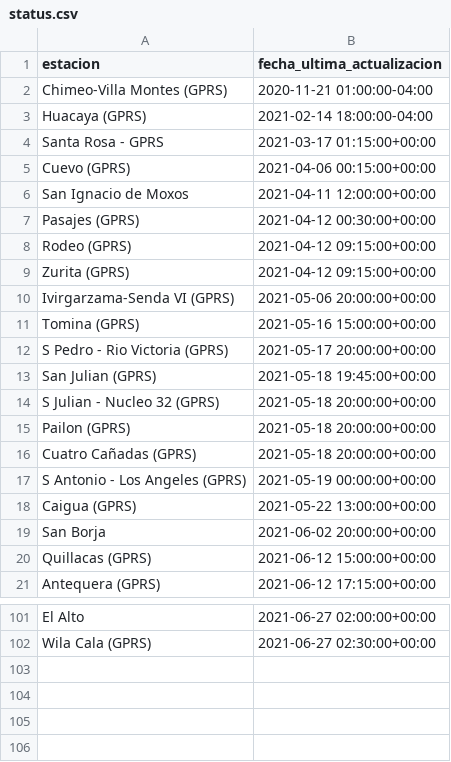
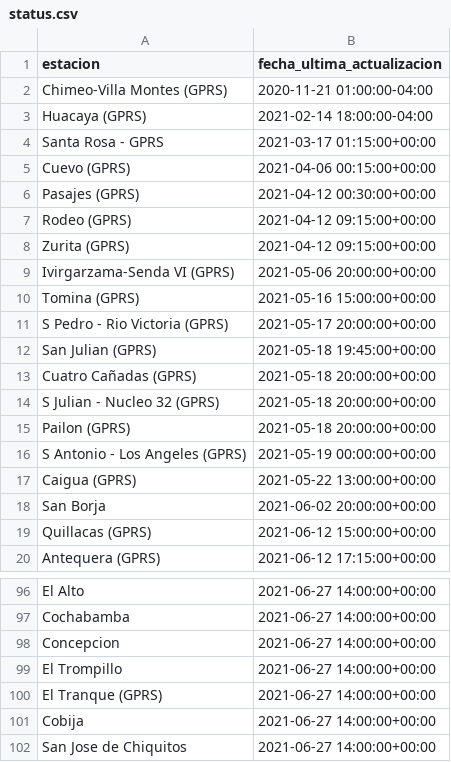
Before and after one commit to pr0nstar/meteorologia-bolivia, a CSV file: status.csv, drawn as a sheet; only a part is shown, gaps mark what is left out; removed rows and columns are numbered as before the commit, all else as after; the diff covers the shown part only; the diff names each change by its address in the sheet, - before the commit and + after, or states it on an @@ line.

```diff
--- a/status.csv
+++ b/status.csv
-row 6: San Ignacio de Moxos | 2021-04-11 12:00:00+00:00
@@ row 16 moved to row 13: Cuatro Cañadas (GPRS) @@
-B96 (fecha_ultima_actualizacion): 2021-06-27 02:00:00+00:00
+B96 (fecha_ultima_actualizacion): 2021-06-27 14:00:00+00:00
-row 102: Wila Cala (GPRS) | 2021-06-27 02:30:00+00:00
+row 97: Cochabamba | 2021-06-27 14:00:00+00:00
+row 98: Concepcion | 2021-06-27 14:00:00+00:00
+row 99: El Trompillo | 2021-06-27 14:00:00+00:00
+row 100: El Tranque (GPRS) | 2021-06-27 14:00:00+00:00
+row 101: Cobija | 2021-06-27 14:00:00+00:00
+row 102: San Jose de Chiquitos | 2021-06-27 14:00:00+00:00
```
Also changed, not shown: 36 added rows, 40 removed rows and 21 edited cells elsewhere in this file, 3 other files.
